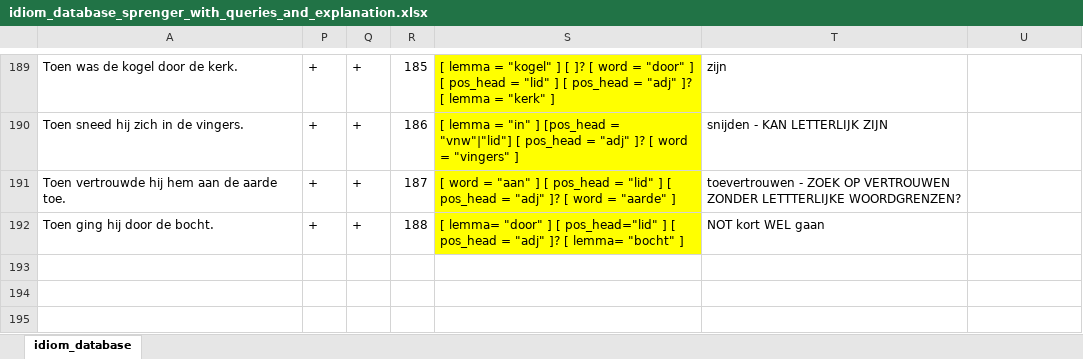
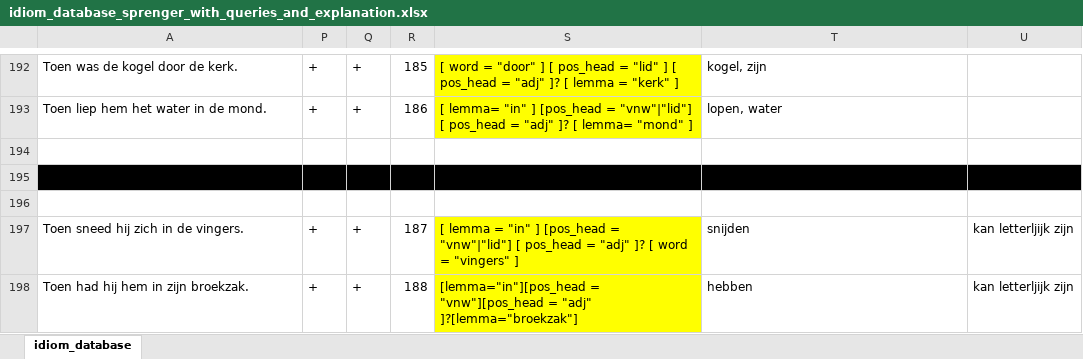
Before and after one commit to s2589036/mp, an Excel workbook: idiom_database/idiom_database_sprenger_with_queries_and_explanation.xlsx, sheet idiom_database, drawn as a sheet; only a part is shown, gaps mark what is left out; values as stored, in another font and other column widths than the file's, no borders; conditional formats not drawn; removed rows and columns are numbered as before the commit, all else as after; the diff covers the shown part only; the diff names each change by its address in the sheet, - before the commit and + after, or states it on an @@ line.

Commit message:
added all idiom files with verb

```diff
--- a/idiom_database/idiom_database_sprenger_with_queries_and_explanation.xlsx (sheet idiom_database)
+++ b/idiom_database/idiom_database_sprenger_with_queries_and_explanation.xlsx (sheet idiom_database)
-S192: [ lemma = "kogel" ] [ ]? [ word =…
+S192: [ word =…
-T192: zijn
+T192: kogel, zijn
+row 193: Toen liep hem het water in de mond. | + | + | 186 | [ lemma= "in" ] [pos_head = "vnw"|"lid"] [ pos_head = "adj" ]? [ lemma= "mond" ] | lopen, water
+row 194: (empty)
+row 195: (empty)
+row 196: (empty)
-R197: 186
+R197: 187
-T197: snijden - KAN LETTERLIJK ZIJN
+T197: snijden
-U197: (empty)
+U197: kan letterljijk zijn
-row 191: Toen vertrouwde hij hem aan de aarde toe. | + | + | 187 | [ word = "aan" ] [ pos_head = "lid" ] [ pos_head = "adj" ]? [ word = "aarde" ] | toevertrouwen - ZOEK OP VERTROUWEN ZONDER LETTTERLIJKE WOORDGRENZEN?
-A198: Toen ging hij door de bocht.
+A198: Toen had hij hem in zijn broekzak.
-S198: [ lemma= "door" ] [ pos_head="lid" ] [ pos_head = "adj" ]? [ lemma= "bocht" ]
+S198: [lemma="in"][pos_head = "vnw"][pos_head = "adj" ]?[lemma="broekzak"]
-T198: NOT kort WEL gaan
+T198: hebben
-U198: (empty)
+U198: kan letterljijk zijn
```
Also changed, not shown: 5 added rows, 2 removed rows and 53 edited cells elsewhere in this sheet, formulas that keep their value, hidden cells, 53 other files.
